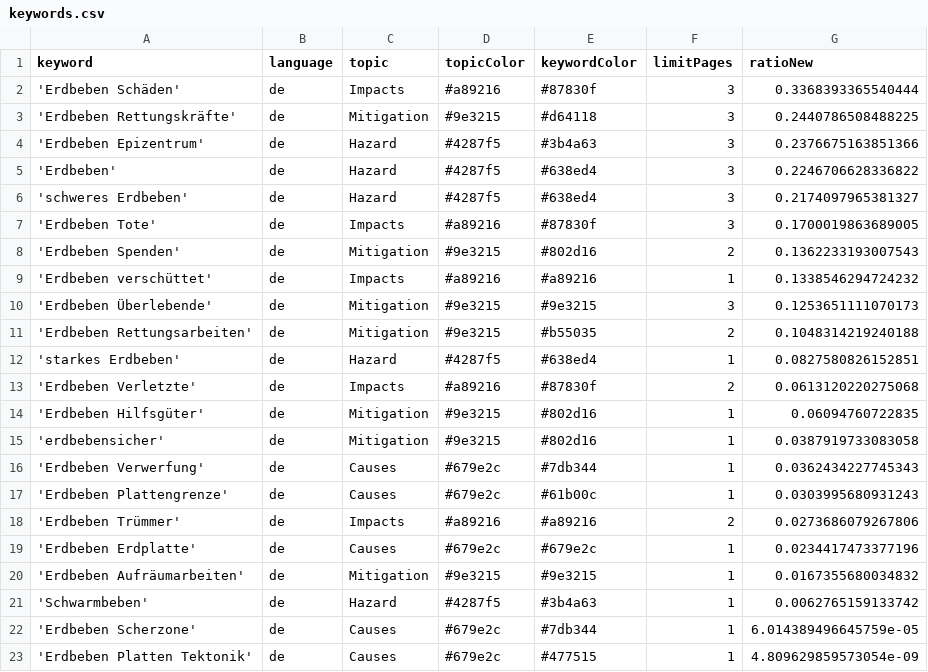
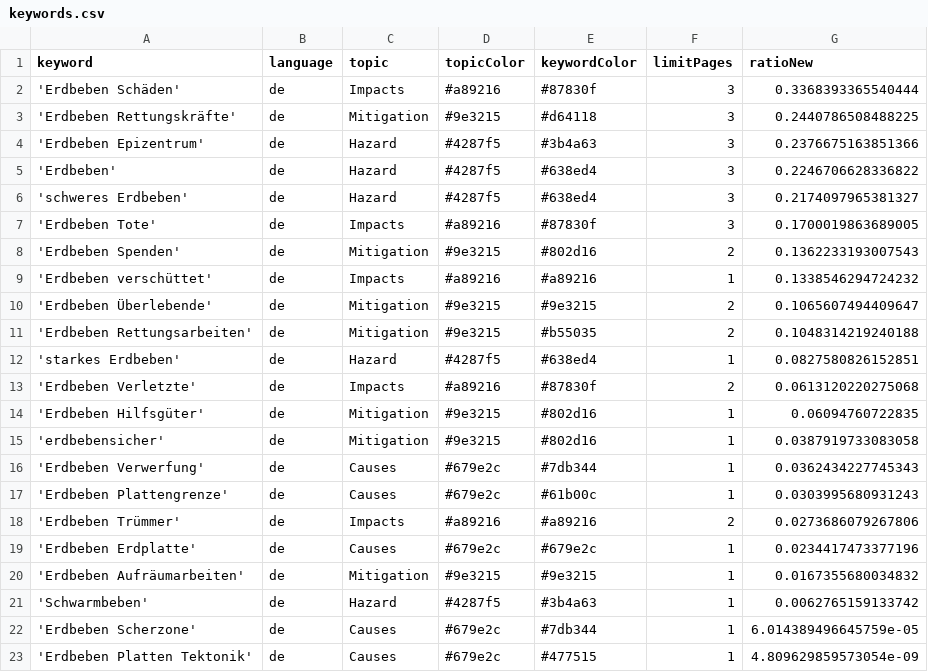
Before and after one commit to MarcoL95-news/earthquakeIsComing, a CSV file: keywords.csv, drawn as a sheet.

Commit message:
Commit from GitHub Actions (harvest:0.0)

```diff
--- a/keywords.csv
+++ b/keywords.csv
@@ -9,3 +9,3 @@ keyword,language,topic,topicColor,keywordColor,limitPages,ratioNew
 'Erdbeben verschüttet',de,Impacts,#a89216,#a89216,1,0.1338546294724232
-'Erdbeben Überlebende',de,Mitigation,#9e3215,#9e3215,3,0.1253651111070173
+'Erdbeben Überlebende',de,Mitigation,#9e3215,#9e3215,2,0.1065607494409647
 'Erdbeben Rettungsarbeiten',de,Mitigation,#9e3215,#b55035,2,0.1048314219240188
```
